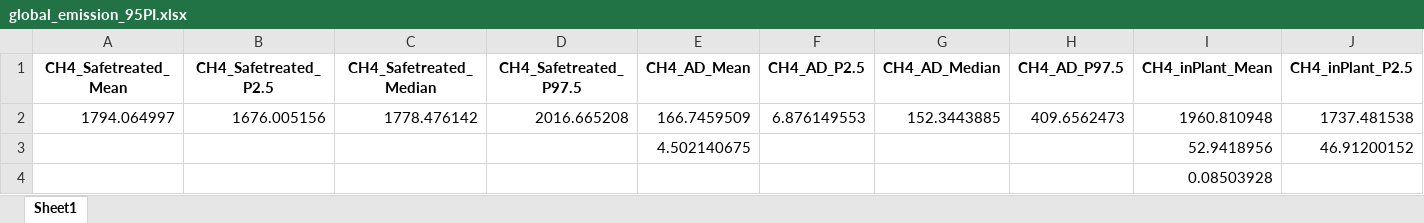
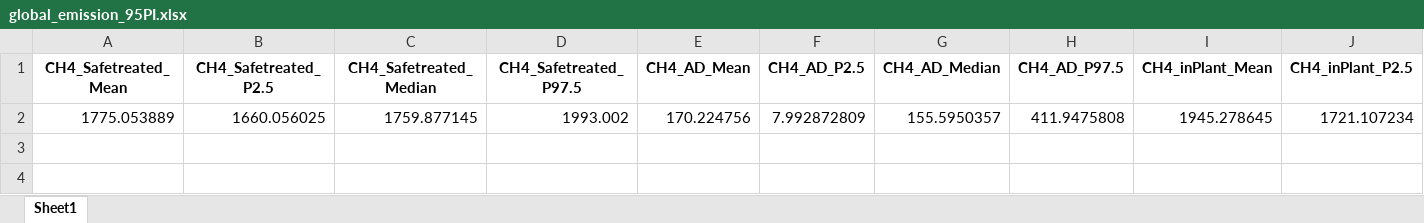
Before and after one commit to QixiangZ/Global-WWTP-GHG-accounting, an Excel workbook: GHG_Calculation/output/global_emission_95PI.xlsx, sheet Sheet1, drawn as a sheet; only a part is shown; values as stored, in another font and other column widths than the file's, no borders; removed rows and columns are numbered as before the commit, all else as after; rows hold the shown columns only; the diff names each change by its address in the sheet, - before the commit and + after, or states it on an @@ line.

```diff
--- a/GHG_Calculation/output/global_emission_95PI.xlsx (sheet Sheet1)
+++ b/GHG_Calculation/output/global_emission_95PI.xlsx (sheet Sheet1)
-row 2: 1794.064997 | 1676.005156 | 1778.476142 | 2016.665208 | 166.7459509 | 6.876149553 | 152.3443885 | 409.6562473 | 1960.810948 | 1737.481538
-row 3:  |  |  |  | 4.502140675 |  |  |  | 52.9418956 | 46.91200152
-row 4:  |  |  |  |  |  |  |  | 0.08503928
+row 2: 1775.053889 | 1660.056025 | 1759.877145 | 1993.002 | 170.224756 | 7.992872809 | 155.5950357 | 411.9475808 | 1945.278645 | 1721.107234
```
Also changed, not shown: GHG_Calculation/output/country_analyzed.xlsx, GHG_Calculation/output/country_emission_95PI.xlsx, 44 other files.
